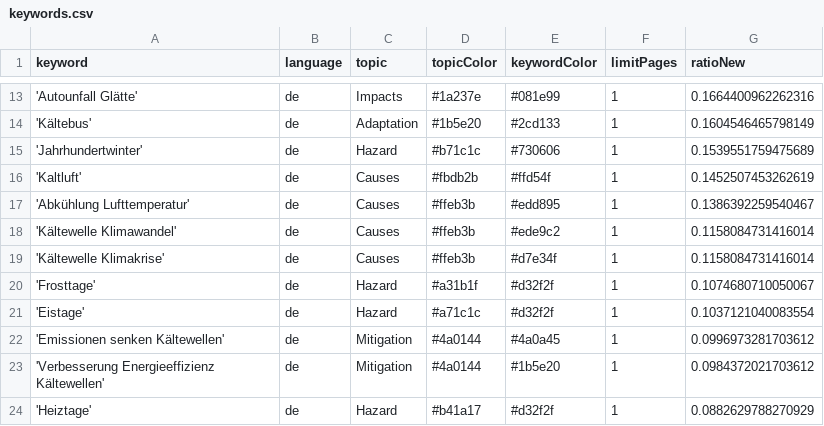
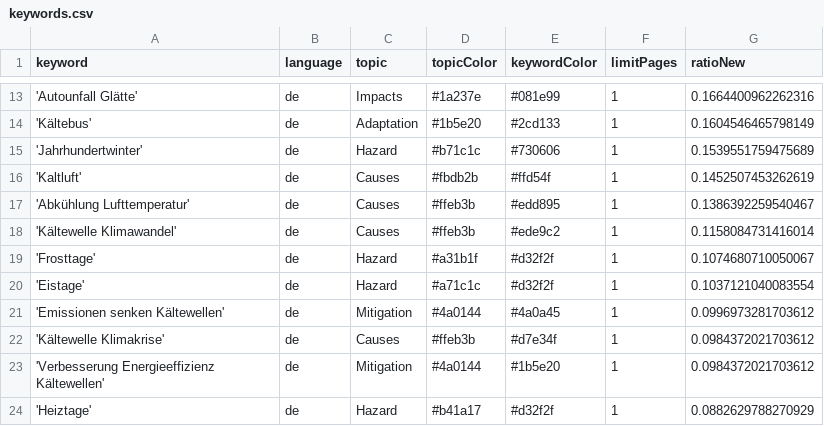
Before and after one commit to annajungfleischnews/coldIsComing, a CSV file: keywords.csv, drawn as a sheet; only a part is shown, gaps mark what is left out; removed rows and columns are numbered as before the commit, all else as after; the diff names each change by its address in the sheet, - before the commit and + after, or states it on an @@ line.

Commit message:
Commit from GitHub Actions (harvest:0.0)

```diff
--- a/keywords.csv
+++ b/keywords.csv
-row 19: 'Kältewelle Klimakrise' | de | Causes | #ffeb3b | #d7e34f | 1 | 0.1158084731416014
+row 22: 'Kältewelle Klimakrise' | de | Causes | #ffeb3b | #d7e34f | 1 | 0.0984372021703612
```
